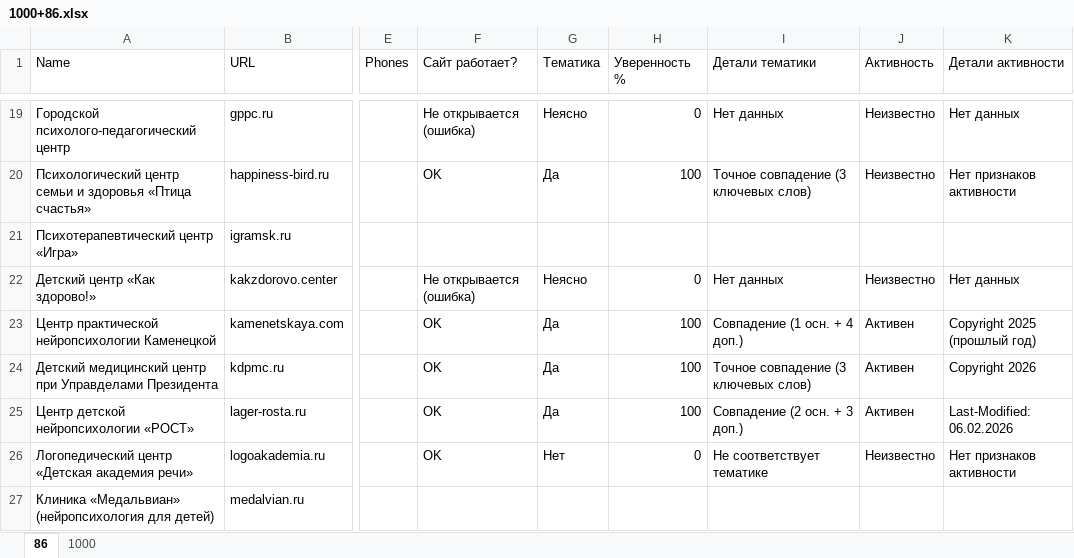
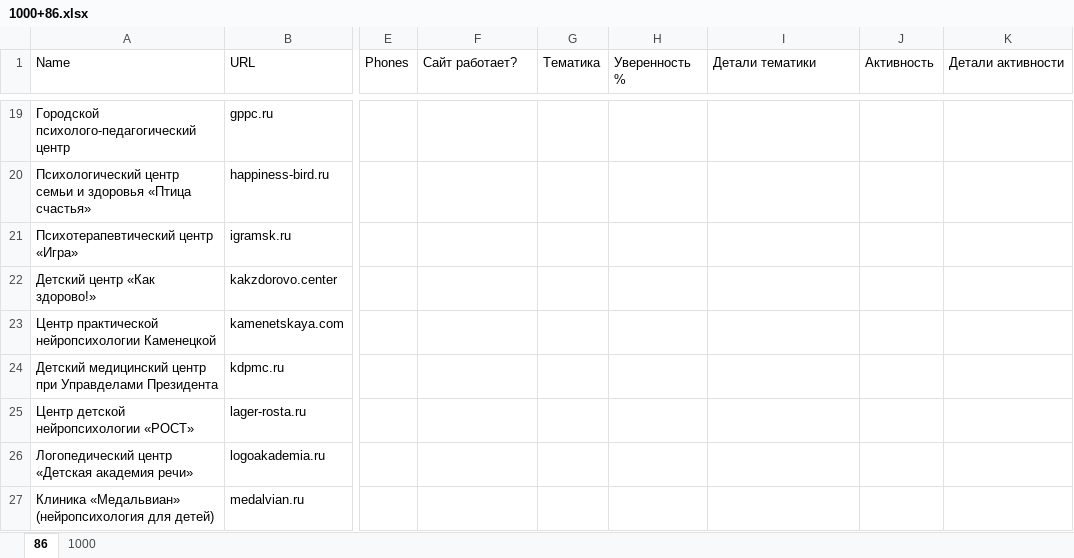
Before and after one commit to seeuasuare/firecrawl-test, an Excel workbook: 1000+86.xlsx, sheet 86, drawn as a sheet; only a part is shown, gaps mark what is left out; values as stored, in another font and other column widths than the file's, no cell formats; table styles not drawn; the diff covers the shown part only; the diff names each change by its address in the sheet, - before the commit and + after, or states it on an @@ line.

```diff
--- a/1000+86.xlsx (sheet 86)
+++ b/1000+86.xlsx (sheet 86)
-F19 (Сайт работает?): Не открывается (ошибка)
+F19 (Сайт работает?): (empty)
-G19 (Тематика): Неясно
+G19 (Тематика): (empty)
-H19 (Уверенность %): 0
+H19 (Уверенность %): (empty)
-I19 (Детали тематики): Нет данных
+I19 (Детали тематики): (empty)
-J19:J20 (Активность): Неизвестно
+J19:J20 (Активность): (empty)
-K19 (Детали активности): Нет данных
+K19 (Детали активности): (empty)
-F20 (Сайт работает?): OK
+F20 (Сайт работает?): (empty)
-G20 (Тематика): Да
+G20 (Тематика): (empty)
-H20 (Уверенность %): 100
+H20 (Уверенность %): (empty)
-I20 (Детали тематики): Точное совпадение (3 ключевых слов)
+I20 (Детали тематики): (empty)
-K20 (Детали активности): Нет признаков активности
+K20 (Детали активности): (empty)
-F22 (Сайт работает?): Не открывается (ошибка)
+F22 (Сайт работает?): (empty)
-G22 (Тематика): Неясно
+G22 (Тематика): (empty)
-H22 (Уверенность %): 0
+H22 (Уверенность %): (empty)
-I22 (Детали тематики): Нет данных
+I22 (Детали тематики): (empty)
-J22 (Активность): Неизвестно
+J22 (Активность): (empty)
-K22 (Детали активности): Нет данных
+K22 (Детали активности): (empty)
-F23:F26 (Сайт работает?): OK
+F23:F26 (Сайт работает?): (empty)
-G23:G25 (Тематика): Да
+G23:G25 (Тематика): (empty)
-H23:H25 (Уверенность %): 100
+H23:H25 (Уверенность %): (empty)
-I23 (Детали тематики): Совпадение (1 осн. + 4 доп.)
+I23 (Детали тематики): (empty)
-J23:J25 (Активность): Активен
+J23:J25 (Активность): (empty)
-K23 (Детали активности): Copyright 2025 (прошлый год)
+K23 (Детали активности): (empty)
-I24 (Детали тематики): Точное совпадение (3 ключевых слов)
+I24 (Детали тематики): (empty)
-K24 (Детали активности): Copyright 2026
+K24 (Детали активности): (empty)
-I25 (Детали тематики): Совпадение (2 осн. + 3 доп.)
+I25 (Детали тематики): (empty)
-K25 (Детали активности): Last-Modified: 06.02.2026
+K25 (Детали активности): (empty)
-G26 (Тематика): Нет
+G26 (Тематика): (empty)
-H26 (Уверенность %): 0
+H26 (Уверенность %): (empty)
-I26 (Детали тематики): Не соответствует тематике
+I26 (Детали тематики): (empty)
-J26 (Активность): Неизвестно
+J26 (Активность): (empty)
-K26 (Детали активности): Нет признаков активности
+K26 (Детали активности): (empty)
```
Also changed, not shown: 120 edited cells elsewhere in this sheet, cell formats, 1 other file.
